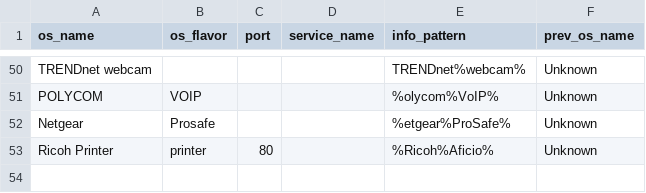
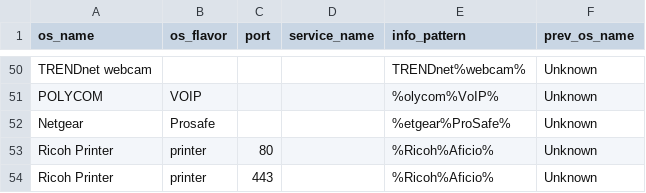
Before and after one commit to mvdevnull/sniper, a CSV file: conf/os_rules.csv, drawn as a sheet; only a part is shown, gaps mark what is left out.

Commit message:
Update os_rules.csv

```diff
--- a/conf/os_rules.csv
+++ b/conf/os_rules.csv
@@ -53 +53,2 @@ Netgear,Prosafe,,,%etgear%ProSafe%,Unknown
 Ricoh Printer,printer,80,,%Ricoh%Aficio%,Unknown
+Ricoh Printer,printer,443,,%Ricoh%Aficio%,Unknown
```
